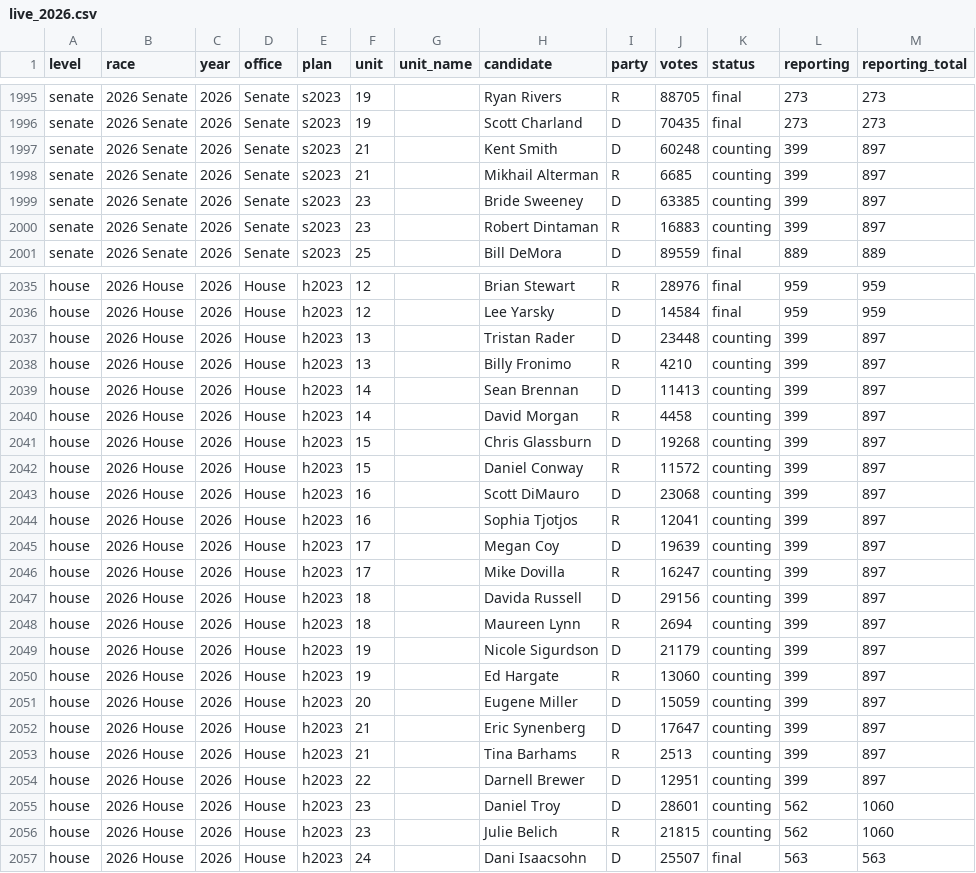
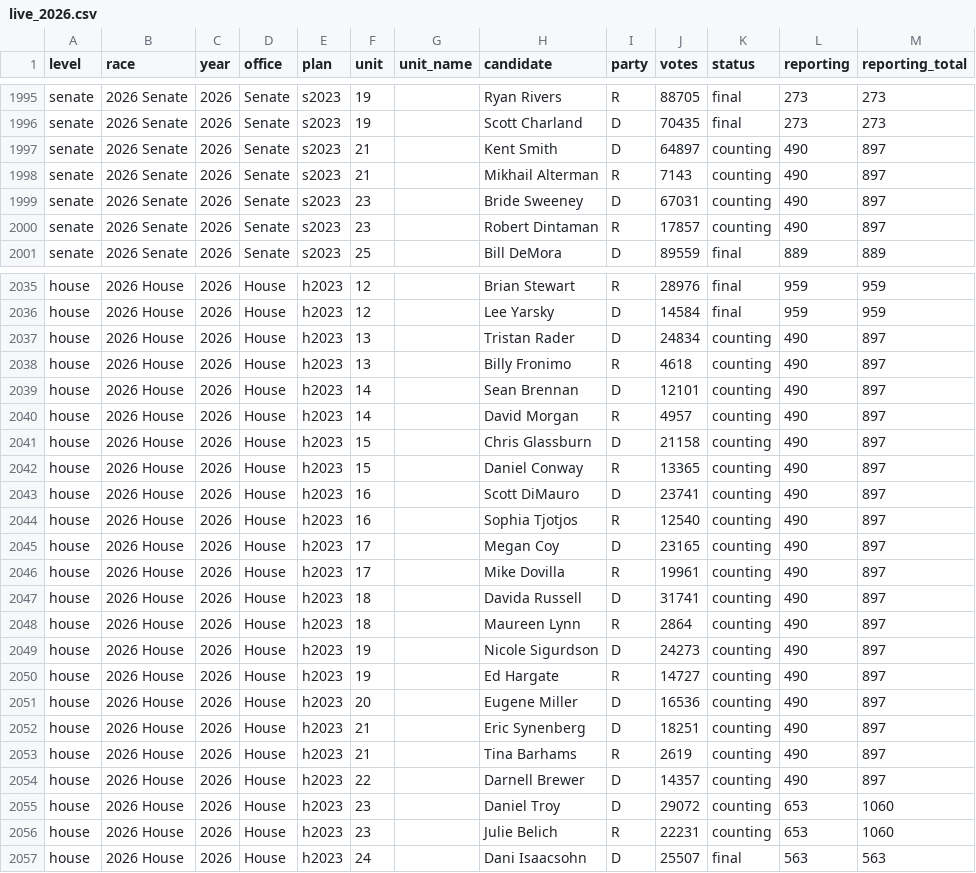
Before and after one commit to danieljchapman/danieljchapman.github.io, a CSV file: oh/data/live_2026.csv, drawn as a sheet; only a part is shown, gaps mark what is left out; the diff covers the shown part only.

```diff
--- a/oh/data/live_2026.csv
+++ b/oh/data/live_2026.csv
@@ -1996,6 +1996,6 @@ senate,2026 Senate,2026,Senate,s2023,19,,Ryan Rivers,R,88705,final,273,273
 senate,2026 Senate,2026,Senate,s2023,19,,Scott Charland,D,70435,final,273,273
-senate,2026 Senate,2026,Senate,s2023,21,,Kent Smith,D,60248,counting,399,897
-senate,2026 Senate,2026,Senate,s2023,21,,Mikhail Alterman,R,6685,counting,399,897
-senate,2026 Senate,2026,Senate,s2023,23,,Bride Sweeney,D,63385,counting,399,897
-senate,2026 Senate,2026,Senate,s2023,23,,Robert Dintaman,R,16883,counting,399,897
+senate,2026 Senate,2026,Senate,s2023,21,,Kent Smith,D,64897,counting,490,897
+senate,2026 Senate,2026,Senate,s2023,21,,Mikhail Alterman,R,7143,counting,490,897
+senate,2026 Senate,2026,Senate,s2023,23,,Bride Sweeney,D,67031,counting,490,897
+senate,2026 Senate,2026,Senate,s2023,23,,Robert Dintaman,R,17857,counting,490,897
 senate,2026 Senate,2026,Senate,s2023,25,,Bill DeMora,D,89559,final,889,889
@@ -2036,22 +2036,22 @@ house,2026 House,2026,House,h2023,12,,Brian Stewart,R,28976,final,959,959
 house,2026 House,2026,House,h2023,12,,Lee Yarsky,D,14584,final,959,959
-house,2026 House,2026,House,h2023,13,,Tristan Rader,D,23448,counting,399,897
-house,2026 House,2026,House,h2023,13,,Billy Fronimo,R,4210,counting,399,897
-house,2026 House,2026,House,h2023,14,,Sean Brennan,D,11413,counting,399,897
-house,2026 House,2026,House,h2023,14,,David Morgan,R,4458,counting,399,897
-house,2026 House,2026,House,h2023,15,,Chris Glassburn,D,19268,counting,399,897
-house,2026 House,2026,House,h2023,15,,Daniel Conway,R,11572,counting,399,897
-house,2026 House,2026,House,h2023,16,,Scott DiMauro,D,23068,counting,399,897
-house,2026 House,2026,House,h2023,16,,Sophia Tjotjos,R,12041,counting,399,897
-house,2026 House,2026,House,h2023,17,,Megan Coy,D,19639,counting,399,897
-house,2026 House,2026,House,h2023,17,,Mike Dovilla,R,16247,counting,399,897
-house,2026 House,2026,House,h2023,18,,Davida Russell,D,29156,counting,399,897
-house,2026 House,2026,House,h2023,18,,Maureen Lynn,R,2694,counting,399,897
-house,2026 House,2026,House,h2023,19,,Nicole Sigurdson,D,21179,counting,399,897
-house,2026 House,2026,House,h2023,19,,Ed Hargate,R,13060,counting,399,897
-house,2026 House,2026,House,h2023,20,,Eugene Miller,D,15059,counting,399,897
-house,2026 House,2026,House,h2023,21,,Eric Synenberg,D,17647,counting,399,897
-house,2026 House,2026,House,h2023,21,,Tina Barhams,R,2513,counting,399,897
-house,2026 House,2026,House,h2023,22,,Darnell Brewer,D,12951,counting,399,897
-house,2026 House,2026,House,h2023,23,,Daniel Troy,D,28601,counting,562,1060
-house,2026 House,2026,House,h2023,23,,Julie Belich,R,21815,counting,562,1060
+house,2026 House,2026,House,h2023,13,,Tristan Rader,D,24834,counting,490,897
+house,2026 House,2026,House,h2023,13,,Billy Fronimo,R,4618,counting,490,897
+house,2026 House,2026,House,h2023,14,,Sean Brennan,D,12101,counting,490,897
+house,2026 House,2026,House,h2023,14,,David Morgan,R,4957,counting,490,897
+house,2026 House,2026,House,h2023,15,,Chris Glassburn,D,21158,counting,490,897
+house,2026 House,2026,House,h2023,15,,Daniel Conway,R,13365,counting,490,897
+house,2026 House,2026,House,h2023,16,,Scott DiMauro,D,23741,counting,490,897
+house,2026 House,2026,House,h2023,16,,Sophia Tjotjos,R,12540,counting,490,897
+house,2026 House,2026,House,h2023,17,,Megan Coy,D,23165,counting,490,897
+house,2026 House,2026,House,h2023,17,,Mike Dovilla,R,19961,counting,490,897
+house,2026 House,2026,House,h2023,18,,Davida Russell,D,31741,counting,490,897
+house,2026 House,2026,House,h2023,18,,Maureen Lynn,R,2864,counting,490,897
+house,2026 House,2026,House,h2023,19,,Nicole Sigurdson,D,24273,counting,490,897
+house,2026 House,2026,House,h2023,19,,Ed Hargate,R,14727,counting,490,897
+house,2026 House,2026,House,h2023,20,,Eugene Miller,D,16536,counting,490,897
+house,2026 House,2026,House,h2023,21,,Eric Synenberg,D,18251,counting,490,897
+house,2026 House,2026,House,h2023,21,,Tina Barhams,R,2619,counting,490,897
+house,2026 House,2026,House,h2023,22,,Darnell Brewer,D,14357,counting,490,897
+house,2026 House,2026,House,h2023,23,,Daniel Troy,D,29072,counting,653,1060
+house,2026 House,2026,House,h2023,23,,Julie Belich,R,22231,counting,653,1060
 house,2026 House,2026,House,h2023,24,,Dani Isaacsohn,D,25507,final,563,563
```
Also changed, not shown: 51 edited cells elsewhere in this file, 1 other file.
